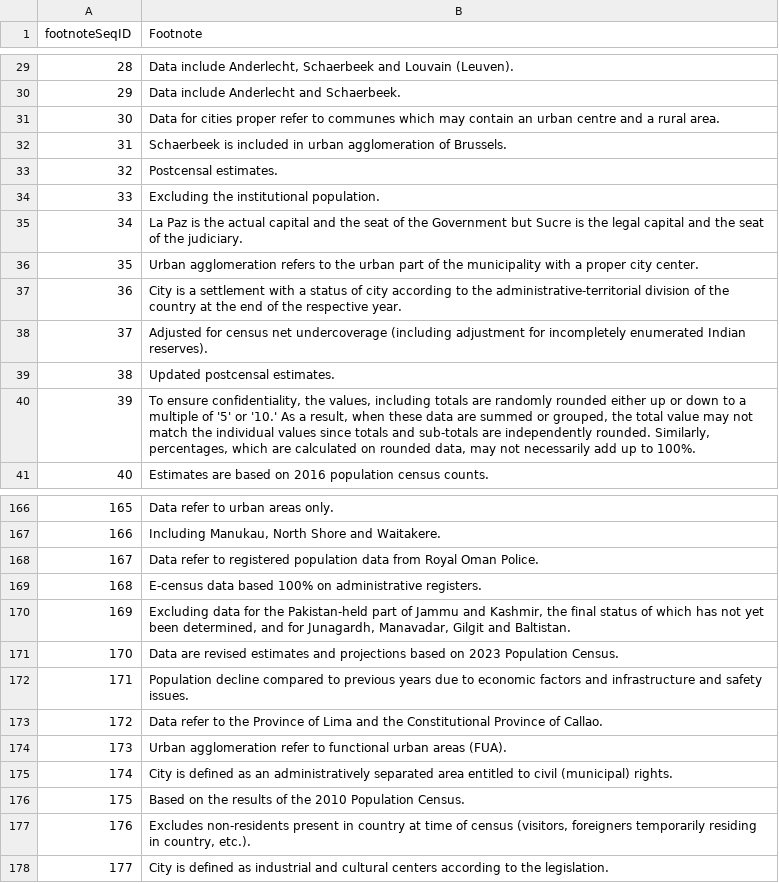
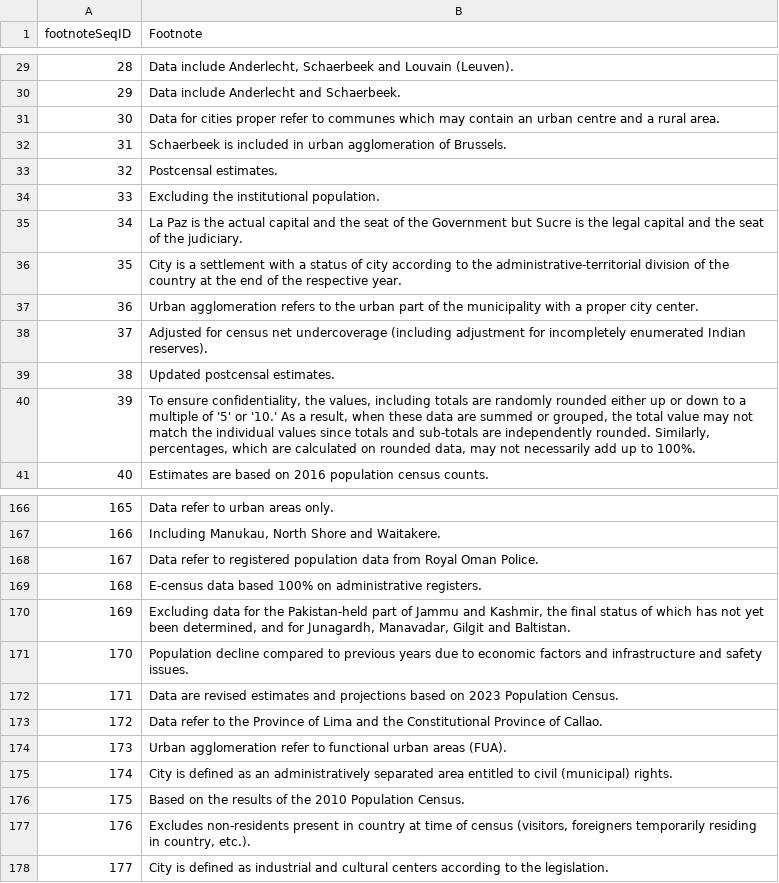
Before and after one commit to datasets/population-city, a CSV file: data/unsd-citypopulation-year-fm-footnotes.csv, drawn as a sheet; only a part is shown, gaps mark what is left out; the diff names each change by its address in the sheet, - before the commit and + after, or states it on an @@ line.

```diff
--- a/data/unsd-citypopulation-year-fm-footnotes.csv
+++ b/data/unsd-citypopulation-year-fm-footnotes.csv
-B36 (Footnote): Urban agglomeration refers to the urban part of the municipality with a proper city center.
+B36 (Footnote): City is a settlement with a status of city according to the administrative-territorial division of the country at the end of the respective year.
-B37 (Footnote): City is a settlement with a status of city according to the administrative-territorial division of the country at the end of the respective year.
+B37 (Footnote): Urban agglomeration refers to the urban part of the municipality with a proper city center.
-B171 (Footnote): Data are revised estimates and projections based on 2023 Population Census.
+B171 (Footnote): Population decline compared to previous years due to economic factors and infrastructure and safety issues.
-B172 (Footnote): Population decline compared to previous years due to economic factors and infrastructure and safety issues.
+B172 (Footnote): Data are revised estimates and projections based on 2023 Population Census.
```
Also changed, not shown: data/unsd-citypopulation-year-both-footnotes.csv, 2 other files.
